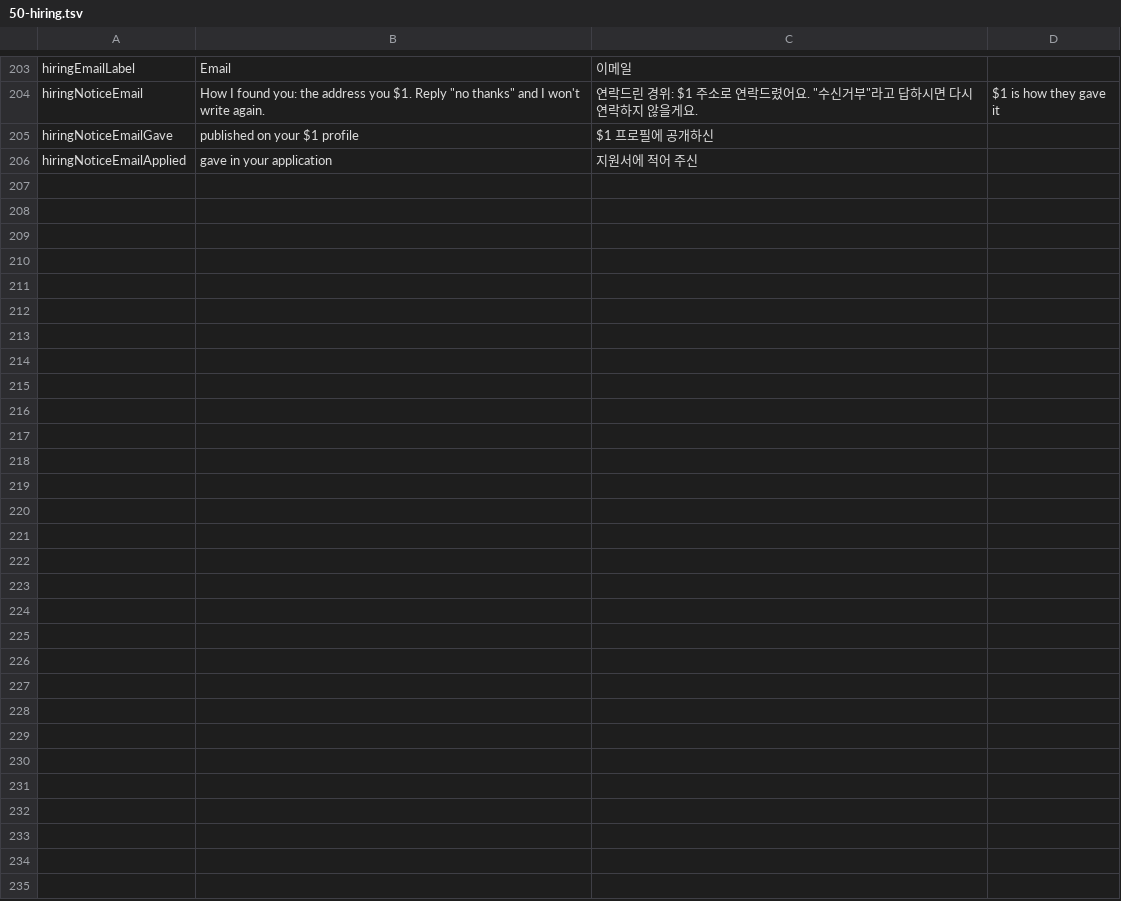
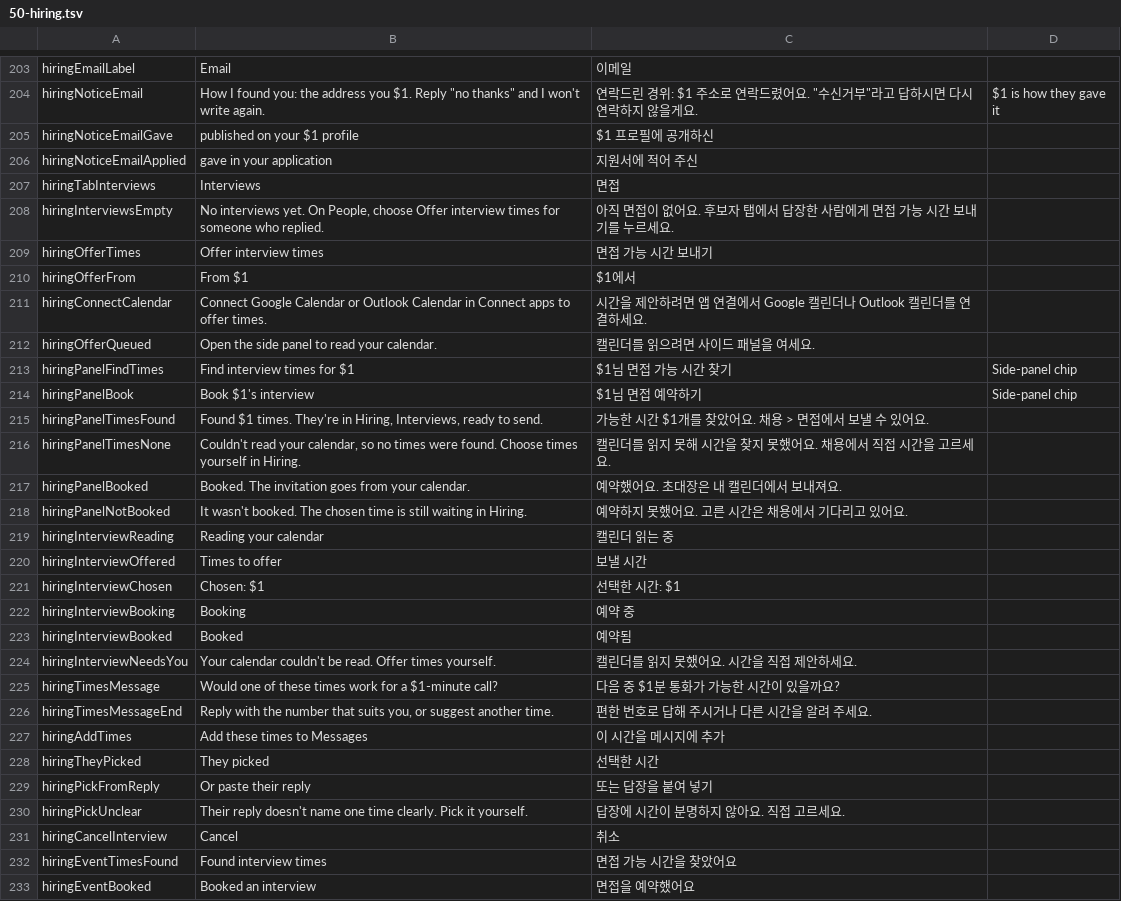
Before and after one commit to redrob-labs/redrob-browser, a TSV file: l10n/extension/50-hiring.tsv, drawn as a sheet; only a part is shown, gaps mark what is left out.

Commit message:
feat(hiring): Interviews tab, Offer interview times, and panel chips to find and book
Times are offered as a reply on the channel of the last message (REPLY_SEQUENCE): outside the
90-day window, still held to quiet hours, caps and opt-outs, and always the app's own text.

```diff
--- a/l10n/extension/50-hiring.tsv
+++ b/l10n/extension/50-hiring.tsv
@@ -206 +206,28 @@ hiringNoticeEmailGave	published on your $1 profile	$1 프로필에 공개하신
 hiringNoticeEmailApplied	gave in your application	지원서에 적어 주신
+hiringTabInterviews	Interviews	면접
+hiringInterviewsEmpty	No interviews yet. On People, choose Offer interview times for someone who replied.	아직 면접이 없어요. 후보자 탭에서 답장한 사람에게 면접 가능 시간 보내기를 누르세요.
+hiringOfferTimes	Offer interview times	면접 가능 시간 보내기
+hiringOfferFrom	From $1	$1에서
+hiringConnectCalendar	Connect Google Calendar or Outlook Calendar in Connect apps to offer times.	시간을 제안하려면 앱 연결에서 Google 캘린더나 Outlook 캘린더를 연결하세요.
+hiringOfferQueued	Open the side panel to read your calendar.	캘린더를 읽으려면 사이드 패널을 여세요.
+hiringPanelFindTimes	Find interview times for $1	$1님 면접 가능 시간 찾기	Side-panel chip
+hiringPanelBook	Book $1's interview	$1님 면접 예약하기	Side-panel chip
+hiringPanelTimesFound	Found $1 times. They're in Hiring, Interviews, ready to send.	가능한 시간 $1개를 찾았어요. 채용 > 면접에서 보낼 수 있어요.
+hiringPanelTimesNone	Couldn't read your calendar, so no times were found. Choose times yourself in Hiring.	캘린더를 읽지 못해 시간을 찾지 못했어요. 채용에서 직접 시간을 고르세요.
+hiringPanelBooked	Booked. The invitation goes from your calendar.	예약했어요. 초대장은 내 캘린더에서 보내져요.
+hiringPanelNotBooked	It wasn't booked. The chosen time is still waiting in Hiring.	예약하지 못했어요. 고른 시간은 채용에서 기다리고 있어요.
+hiringInterviewReading	Reading your calendar	캘린더 읽는 중
+hiringInterviewOffered	Times to offer	보낼 시간
+hiringInterviewChosen	Chosen: $1	선택한 시간: $1
+hiringInterviewBooking	Booking	예약 중
+hiringInterviewBooked	Booked	예약됨
+hiringInterviewNeedsYou	Your calendar couldn't be read. Offer times yourself.	캘린더를 읽지 못했어요. 시간을 직접 제안하세요.
+hiringTimesMessage	Would one of these times work for a $1-minute call?	다음 중 $1분 통화가 가능한 시간이 있을까요?
+hiringTimesMessageEnd	Reply with the number that suits you, or suggest another time.	편한 번호로 답해 주시거나 다른 시간을 알려 주세요.
+hiringAddTimes	Add these times to Messages	이 시간을 메시지에 추가
+hiringTheyPicked	They picked	선택한 시간
+hiringPickFromReply	Or paste their reply	또는 답장을 붙여 넣기
+hiringPickUnclear	Their reply doesn't name one time clearly. Pick it yourself.	답장에 시간이 분명하지 않아요. 직접 고르세요.
+hiringCancelInterview	Cancel	취소
+hiringEventTimesFound	Found interview times	면접 가능 시간을 찾았어요
+hiringEventBooked	Booked an interview	면접을 예약했어요
```
Also changed, not shown: 16 other files.
